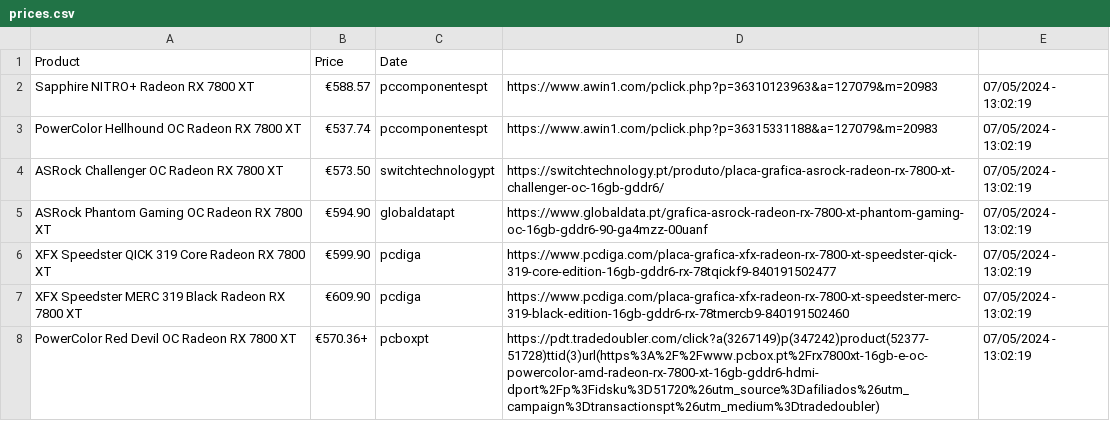
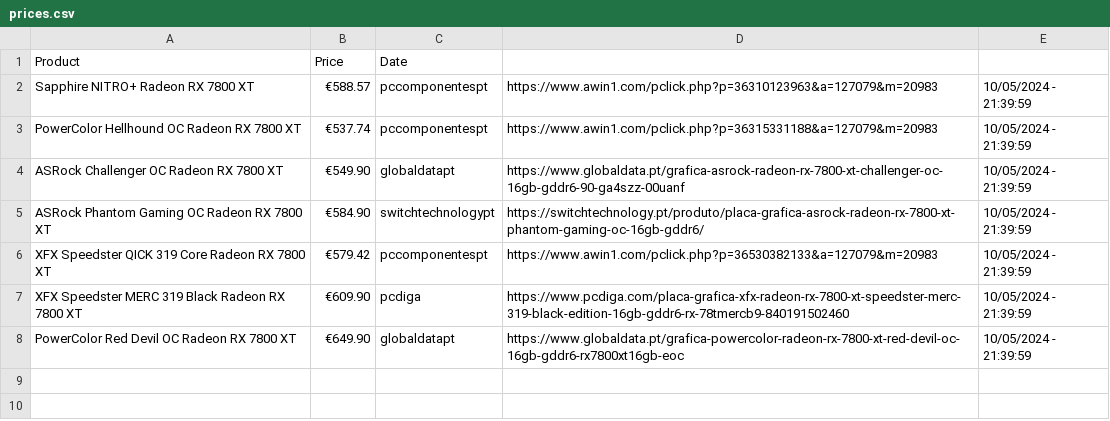
Before and after one commit to joao-portelinha/Price-Tracker, a CSV file: docs/assets/prices.csv, drawn as a sheet.

Commit message:
Update 10/05/2024 - 21:39:59

```diff
--- a/docs/assets/prices.csv
+++ b/docs/assets/prices.csv
@@ -1,8 +1,8 @@
 Product,Price,Date
-Sapphire NITRO+ Radeon RX 7800 XT,€588.57,pccomponentespt,https://www.awin1.com/pclick.php?p=36310123963&a=127079&m=20983,07/05/2024 - 13:02:19
-PowerColor Hellhound OC Radeon RX 7800 XT,€537.74,pccomponentespt,https://www.awin1.com/pclick.php?p=36315331188&a=127079&m=20983,07/05/2024 - 13:02:19
-ASRock Challenger OC Radeon RX 7800 XT,€573.50,switchtechnologypt,https://switchtechnology.pt/produto/placa-grafica-asrock-radeon-rx-7800-xt-challenger-oc-16gb-gddr6/,07/05/2024 - 13:02:19
-ASRock Phantom Gaming OC Radeon RX 7800 XT,€594.90,globaldatapt,https://www.globaldata.pt/grafica-asrock-radeon-rx-7800-xt-phantom-gaming-oc-16gb-gddr6-90-ga4mzz-00uanf,07/05/2024 - 13:02:19
-XFX Speedster QICK 319 Core Radeon RX 7800 XT,€599.90,pcdiga,https://www.pcdiga.com/placa-grafica-xfx-radeon-rx-7800-xt-speedster-qick-319-core-edition-16gb-gddr6-rx-78tqickf9-840191502477,07/05/2024 - 13:02:19
-XFX Speedster MERC 319 Black Radeon RX 7800 XT,€609.90,pcdiga,https://www.pcdiga.com/placa-grafica-xfx-radeon-rx-7800-xt-speedster-merc-319-black-edition-16gb-gddr6-rx-78tmercb9-840191502460,07/05/2024 - 13:02:19
-PowerColor Red Devil OC Radeon RX 7800 XT,€570.36+,pcboxpt,https://pdt.tradedoubler.com/click?a(3267149)p(347242)product(52377-51728)ttid(3)url(https%3A%2F%2Fwww.pcbox.pt%2Frx7800xt-16gb-e-oc-powercolor-amd-radeon-rx-7800-xt-16gb-gddr6-hdmi-dport%2Fp%3Fidsku%3D51720%26utm_source%3Dafiliados%26utm_campaign%3Dtransactionspt%26utm_medium%3Dtradedoubler),07/05/2024 - 13:02:19
+Sapphire NITRO+ Radeon RX 7800 XT,€588.57,pccomponentespt,https://www.awin1.com/pclick.php?p=36310123963&a=127079&m=20983,10/05/2024 - 21:39:59
+PowerColor Hellhound OC Radeon RX 7800 XT,€537.74,pccomponentespt,https://www.awin1.com/pclick.php?p=36315331188&a=127079&m=20983,10/05/2024 - 21:39:59
+ASRock Challenger OC Radeon RX 7800 XT,€549.90,globaldatapt,https://www.globaldata.pt/grafica-asrock-radeon-rx-7800-xt-challenger-oc-16gb-gddr6-90-ga4szz-00uanf,10/05/2024 - 21:39:59
+ASRock Phantom Gaming OC Radeon RX 7800 XT,€584.90,switchtechnologypt,https://switchtechnology.pt/produto/placa-grafica-asrock-radeon-rx-7800-xt-phantom-gaming-oc-16gb-gddr6/,10/05/2024 - 21:39:59
+XFX Speedster QICK 319 Core Radeon RX 7800 XT,€579.42,pccomponentespt,https://www.awin1.com/pclick.php?p=36530382133&a=127079&m=20983,10/05/2024 - 21:39:59
+XFX Speedster MERC 319 Black Radeon RX 7800 XT,€609.90,pcdiga,https://www.pcdiga.com/placa-grafica-xfx-radeon-rx-7800-xt-speedster-merc-319-black-edition-16gb-gddr6-rx-78tmercb9-840191502460,10/05/2024 - 21:39:59
+PowerColor Red Devil OC Radeon RX 7800 XT,€649.90,globaldatapt,https://www.globaldata.pt/grafica-powercolor-radeon-rx-7800-xt-red-devil-oc-16gb-gddr6-rx7800xt16gb-eoc,10/05/2024 - 21:39:59
```
